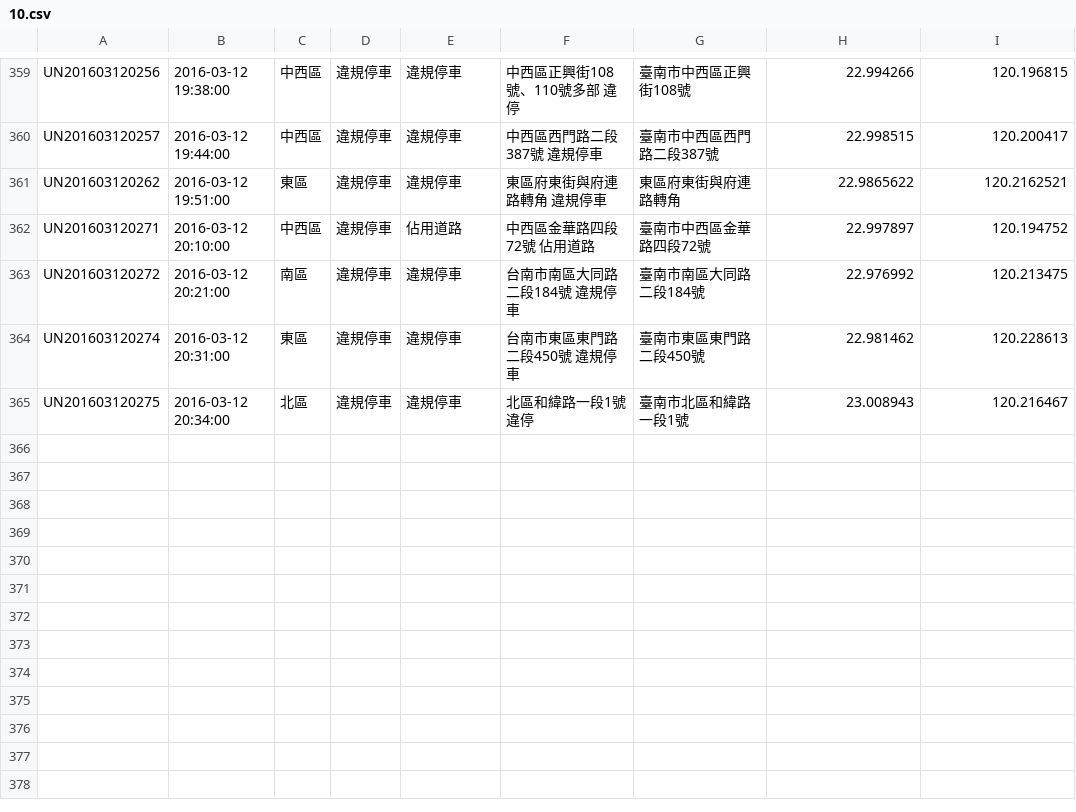
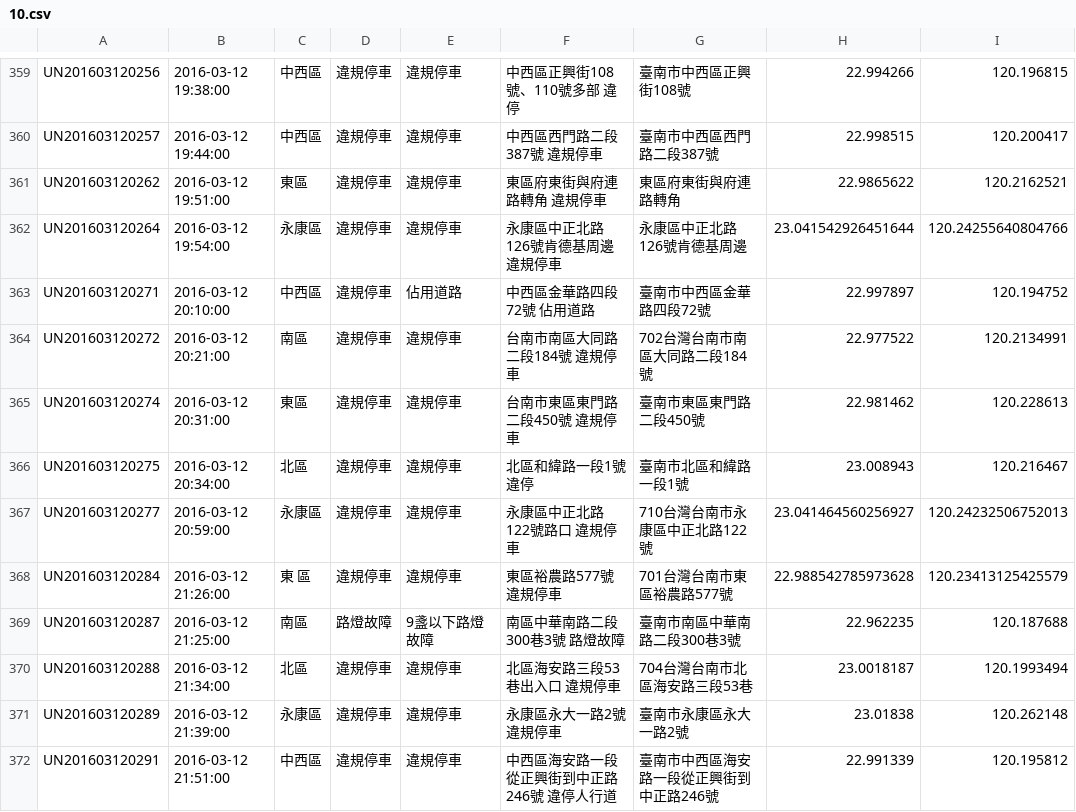
Before and after one commit to kiang/tainan_1999_map, a CSV file: data/2016/10.csv, drawn as a sheet; only a part is shown, gaps mark what is left out.

```diff
--- a/data/2016/10.csv
+++ b/data/2016/10.csv
@@ -361,5 +361,12 @@ UN201603120257,"2016-03-12 19:44:00",中西區,違規停車,違規停車,"中西
 UN201603120262,"2016-03-12 19:51:00",東區,違規停車,違規停車,"東區府東街與府連路轉角 違規停車",東區府東街與府連路轉角,22.9865622,120.2162521
+UN201603120264,"2016-03-12 19:54:00",永康區,違規停車,違規停車,"永康區中正北路126號肯德基周邊 違規停車",永康區中正北路126號肯德基周邊,23.041542926451644,120.24255640804766
 UN201603120271,"2016-03-12 20:10:00",中西區,違規停車,佔用道路,"中西區金華路四段72號 佔用道路",臺南市中西區金華路四段72號,22.997897,120.194752
-UN201603120272,"2016-03-12 20:21:00",南區,違規停車,違規停車,"台南市南區大同路二段184號 違規停車",臺南市南區大同路二段184號,22.976992,120.213475
+UN201603120272,"2016-03-12 20:21:00",南區,違規停車,違規停車,"台南市南區大同路二段184號 違規停車",702台灣台南市南區大同路二段184號,22.977522,120.2134991
 UN201603120274,"2016-03-12 20:31:00",東區,違規停車,違規停車,"台南市東區東門路二段450號 違規停車",臺南市東區東門路二段450號,22.981462,120.228613
 UN201603120275,"2016-03-12 20:34:00",北區,違規停車,違規停車,"北區和緯路一段1號 違停",臺南市北區和緯路一段1號,23.008943,120.216467
+UN201603120277,"2016-03-12 20:59:00",永康區,違規停車,違規停車,"永康區中正北路122號路口 違規停車",710台灣台南市永康區中正北路122號,23.041464560256927,120.24232506752013
+UN201603120284,"2016-03-12 21:26:00","東 區",違規停車,違規停車,"東區裕農路577號 違規停車",701台灣台南市東區裕農路577號,22.988542785973628,120.23413125425579
+UN201603120287,"2016-03-12 21:25:00",南區,路燈故障,9盞以下路燈故障,"南區中華南路二段300巷3號 路燈故障",臺南市南區中華南路二段300巷3號,22.962235,120.187688
+UN201603120288,"2016-03-12 21:34:00",北區,違規停車,違規停車,"北區海安路三段53巷出入口  違規停車",704台灣台南市北區海安路三段53巷,23.0018187,120.1993494
+UN201603120289,"2016-03-12 21:39:00",永康區,違規停車,違規停車,"永康區永大一路2號 違規停車",臺南市永康區永大一路2號,23.01838,120.262148
+UN201603120291,"2016-03-12 21:51:00",中西區,違規停車,違規停車,"中西區海安路一段從正興街到中正路246號 違停人行道",臺南市中西區海安路一段從正興街到中正路246號,22.991339,120.195812
```
Also changed, not shown: 1 other file.
